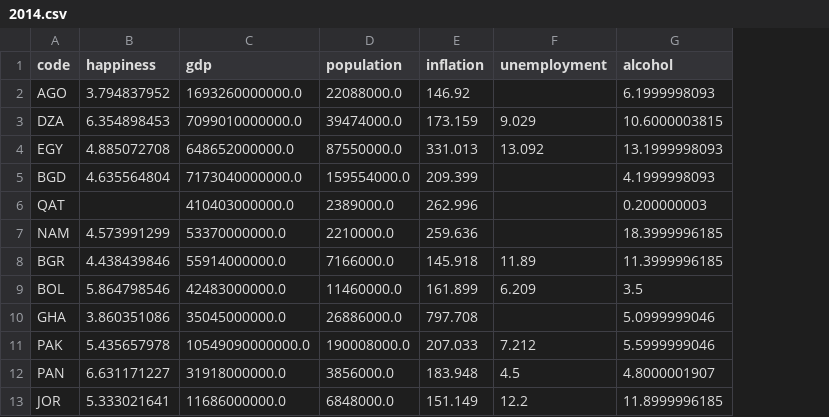
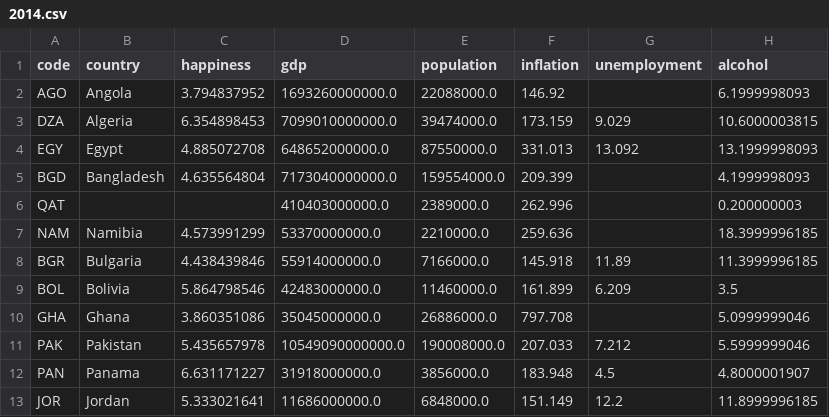
Before and after one commit to sjcomeau43543/HappinessReport, a CSV file: data/2014.csv, drawn as a sheet; only a part is shown; the diff names each change by its address in the sheet, - before the commit and + after, or states it on an @@ line.

Commit message:
the country name is only there if there is a happiness score for that specific year we shouldnt be using the countries data if the happiness score isnt ther for the year anyway

```diff
--- a/data/2014.csv
+++ b/data/2014.csv
+column B (country), rows 2-13: Angola | Algeria | Egypt | Bangladesh |  | Namibia | Bulgaria | Bolivia | Ghana | Pakistan | Panama | Jordan
```
Also changed, not shown: data/2011.csv, data/2012.csv, 7 other files.
